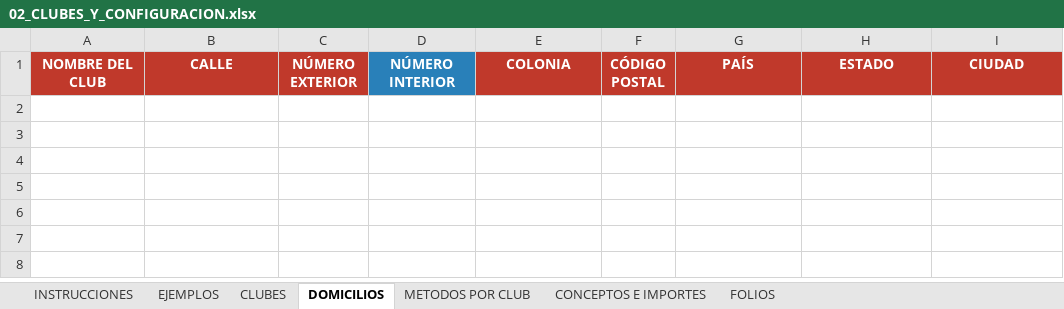
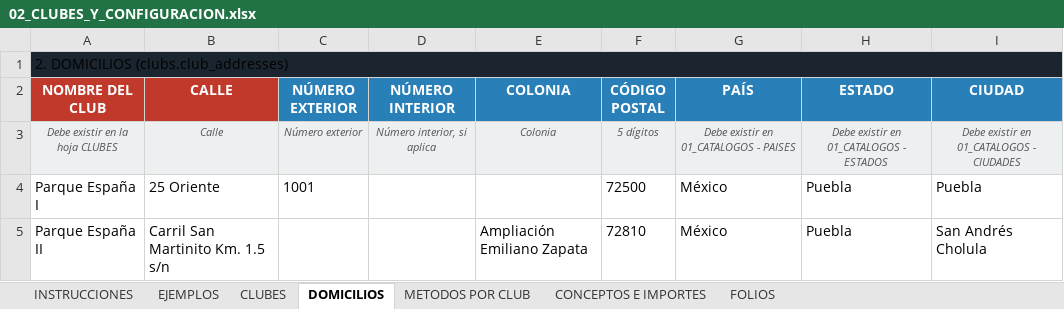
Before and after one commit to desarrollosTekuno/parque_espana, an Excel workbook: database/seeders/data/02_CLUBES_Y_CONFIGURACION.xlsx, sheet DOMICILIOS, drawn as a sheet; values as stored, in another font and other column widths than the file's, no borders; addresses are those after the commit; the diff names each change by its address in the sheet, - before the commit and + after, or states it on an @@ line.

```diff
--- a/database/seeders/data/02_CLUBES_Y_CONFIGURACION.xlsx (sheet DOMICILIOS)
+++ b/database/seeders/data/02_CLUBES_Y_CONFIGURACION.xlsx (sheet DOMICILIOS)
+row 1: 2. DOMICILIOS (clubs.club_addresses)
-C2 fill: #C0392B
+C2 fill: #2980B9
-E2:I2 fill: #C0392B
+E2:I2 fill: #2980B9
+row 3: Debe existir en la hoja CLUBES | Calle | Número exterior | Número interior, si aplica | Colonia | 5 dígitos | Debe existir en 01_CATALOGOS - PAISES | Debe existir en 01_CATALOGOS - ESTADOS | Debe existir en 01_CATALOGOS - CIUDADES
+row 4: Parque España I | 25 Oriente | 1001 |  |  | 72500 | México | Puebla | Puebla
+row 5: Parque España II | Carril San Martinito Km. 1.5 s/n |  |  | Ampliación Emiliano Zapata | 72810 | México | Puebla | San Andrés Cholula
```
Also changed, not shown: sheet METODOS POR CLUB, sheet CLUBES, sheet EJEMPLOS, sheet FOLIOS, sheet CONCEPTOS E IMPORTES, sheet INSTRUCCIONES, database/seeders/data/03_SOCIOS.xlsx, database/seeders/data/04_CUENTAS_Y_MEMBRESIAS.xlsx, 8 other files.
